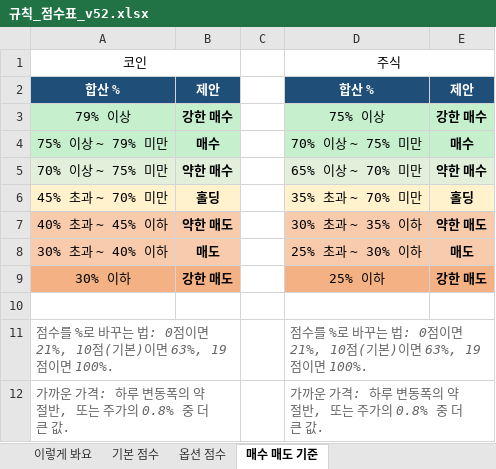
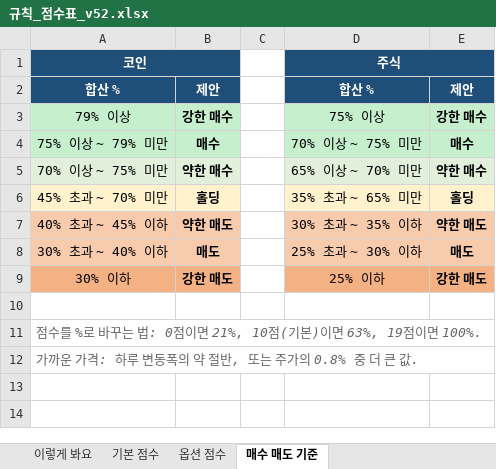
Before and after one commit to placideminent/trade-advisor, an Excel workbook: 규칙_점수표_v52.xlsx, sheet 매수 매도 기준, drawn as a sheet; values as stored, in another font and other column widths than the file's, no borders; the diff names each change by its address in the sheet, - before the commit and + after, or states it on an @@ line.

```diff
--- a/규칙_점수표_v52.xlsx (sheet 매수 매도 기준)
+++ b/규칙_점수표_v52.xlsx (sheet 매수 매도 기준)
@@ A1 fill: none → #1F4E79, bold: off → on, text colour: black → #FFFFFF @@
@@ D1 fill: none → #1F4E79, bold: off → on, text colour: black → #FFFFFF @@
-D6: 35% 초과 ~ 70% 미만
+D6: 35% 초과 ~ 65% 미만
-A11:B11 merged
+A11:E11 merged
-D11: 점수를 %로 바꾸는 법: 0점이면 21%, 10점(기본)이면 63%, 19점이면 100%.
+D11: (empty)
-D11:E11 merged
-A12:B12 merged
+A12:E12 merged
-D12: 가까운 가격: 하루 변동폭의 약 절반, 또는 주가의 0.8% 중 더 큰 값.
+D12: (empty)
-D12:E12 merged
```
Also changed, not shown: sheet 기본 점수, sheet 이렇게 봐요, 1 other file.
